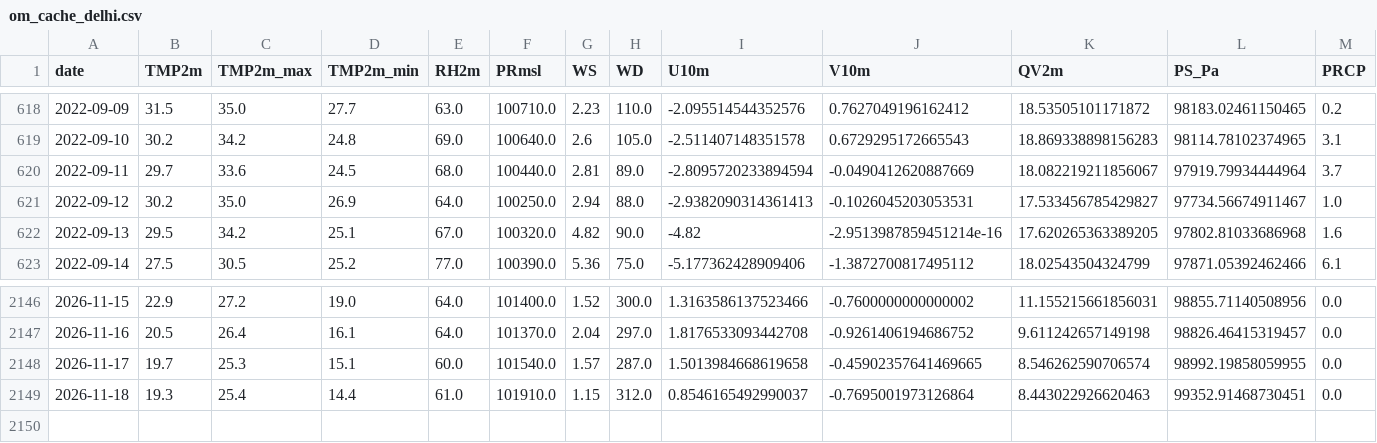
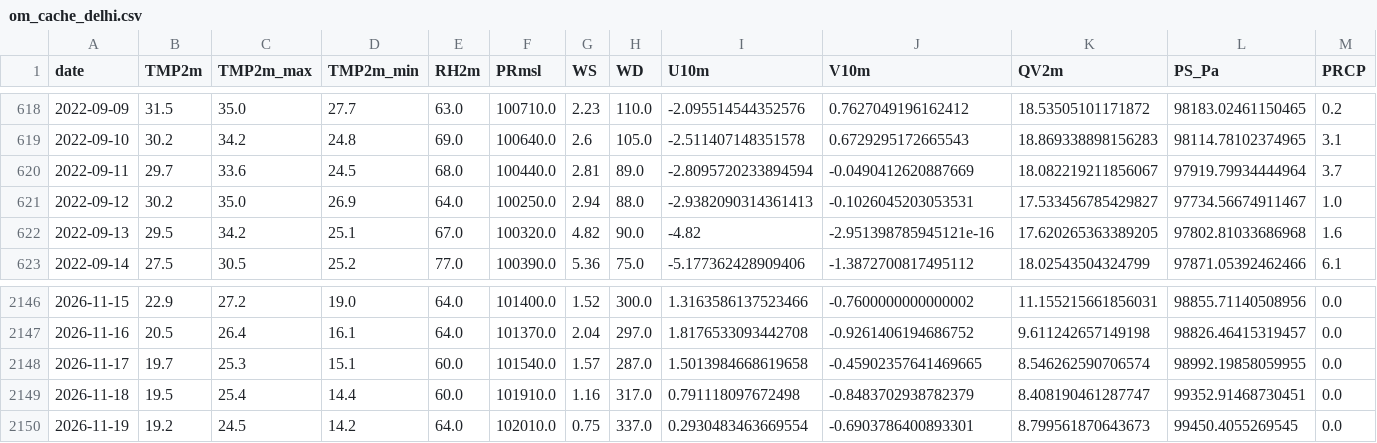
Before and after one commit to souravk03/openmeteo-live-forecast-v2, a CSV file: data/om/Delhi/om_cache_delhi.csv, drawn as a sheet; only a part is shown, gaps mark what is left out; rows hold the shown columns only; the diff names each change by its address in the sheet, - before the commit and + after, or states it on an @@ line.

Commit message:
[Delhi] om_cache_delhi.csv 2026-11-19

```diff
--- a/data/om/Delhi/om_cache_delhi.csv
+++ b/data/om/Delhi/om_cache_delhi.csv
-J622 (V10m): -2.9513987859451214e-16
+J622 (V10m): -2.951398785945121e-16
-B2149 (TMP2m): 19.3
+B2149 (TMP2m): 19.5
-E2149 (RH2m): 61.0
+E2149 (RH2m): 60.0
-G2149 (WS): 1.15
+G2149 (WS): 1.16
-H2149 (WD): 312.0
+H2149 (WD): 317.0
-I2149 (U10m): 0.8546165492990037
+I2149 (U10m): 0.791118097672498
-J2149 (V10m): -0.7695001973126864
+J2149 (V10m): -0.8483702938782379
-K2149 (QV2m): 8.443022926620463
+K2149 (QV2m): 8.408190461287747
+row 2150: 2026-11-19 | 19.2 | 24.5 | 14.2 | 64.0 | 102010.0 | 0.75 | 337.0 | 0.2930483463669554 | -0.6903786400893301 | 8.799561870643673 | 99450.4055269545 | 0.0
```
